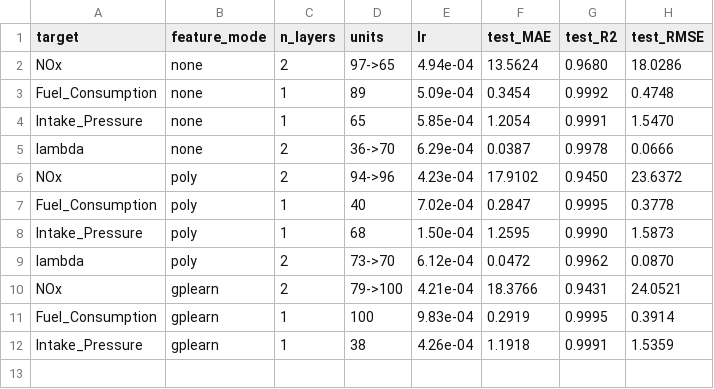
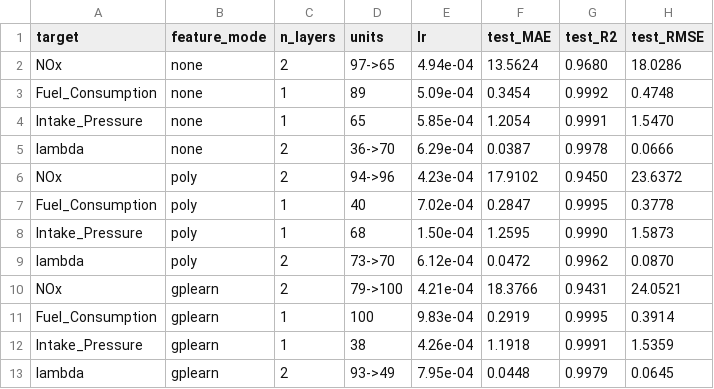
Before and after one commit to spd37/hippo2-partb, a CSV file: final_results.csv, drawn as a sheet.

```diff
--- a/final_results.csv
+++ b/final_results.csv
@@ -12 +12,2 @@ Fuel_Consumption,gplearn,1,100,9.83e-04,0.2919,0.9995,0.3914
 Intake_Pressure,gplearn,1,38,4.26e-04,1.1918,0.9991,1.5359
+lambda,gplearn,2,93->49,7.95e-04,0.0448,0.9979,0.0645
```
Also changed, not shown: 4 other files.
